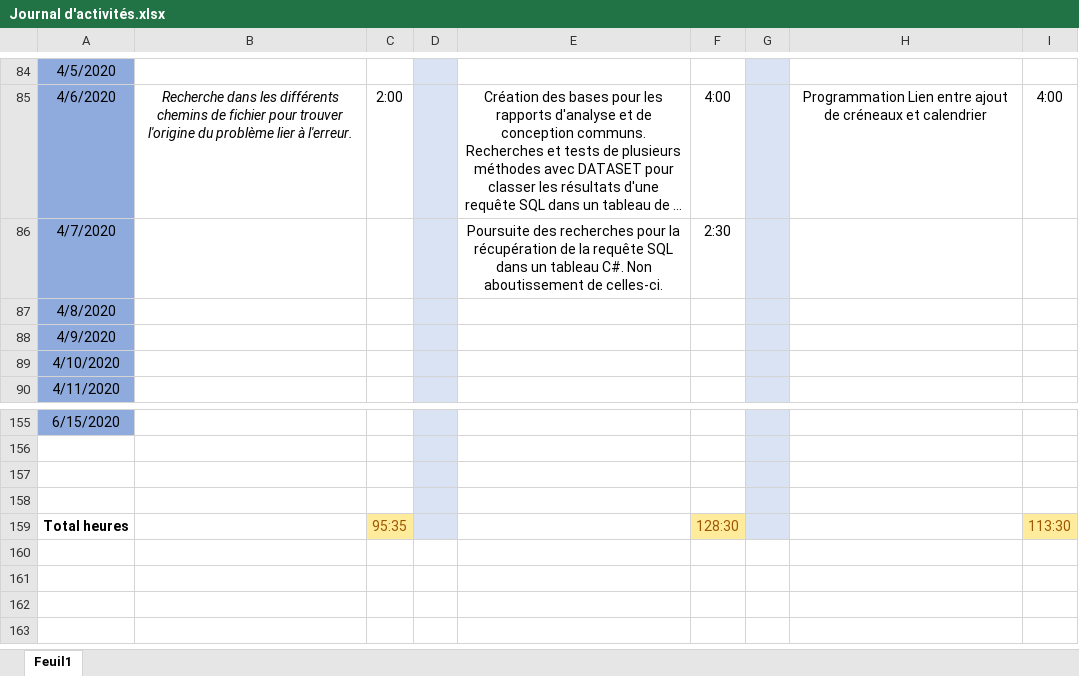
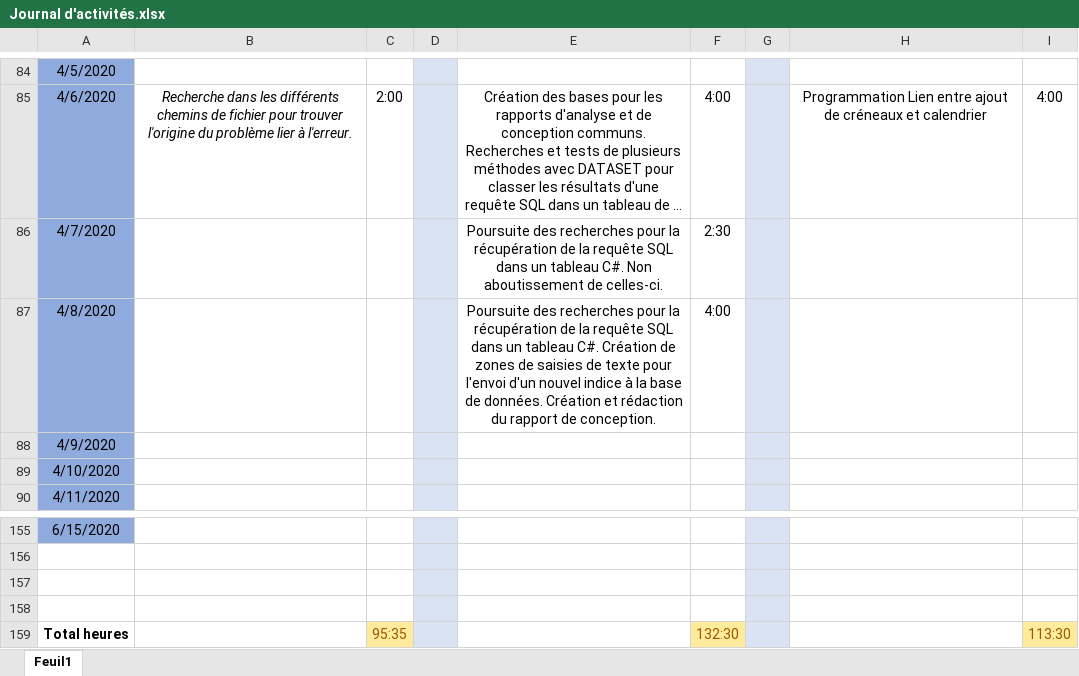
Before and after one commit to GuiguiMvn/Systeme-Escape-Game-Telethon, an Excel workbook: Commun/Journal d'activités.xlsx, sheet Feuil1, drawn as a sheet; only a part is shown, gaps mark what is left out; long unchanged cells end in …; values as stored, in another font and other column widths than the file's, no borders; the diff names each change by its address in the sheet, - before the commit and + after, or states it on an @@ line.

Commit message:
Mise à jour du journal d'activités.

```diff
--- a/Commun/Journal d'activités.xlsx (sheet Feuil1)
+++ b/Commun/Journal d'activités.xlsx (sheet Feuil1)
-E87: (empty)
+E87: Poursuite des recherches pour la récupération de la requête SQL dans un tableau C#. Création de zones de saisies de texte pour l'envoi d'un nouvel indice à la base de données. Création et rédaction du rapport de conception.
-F87: (empty)
+F87: 4:00
-F159: 128:30
+F159: 132:30
```
